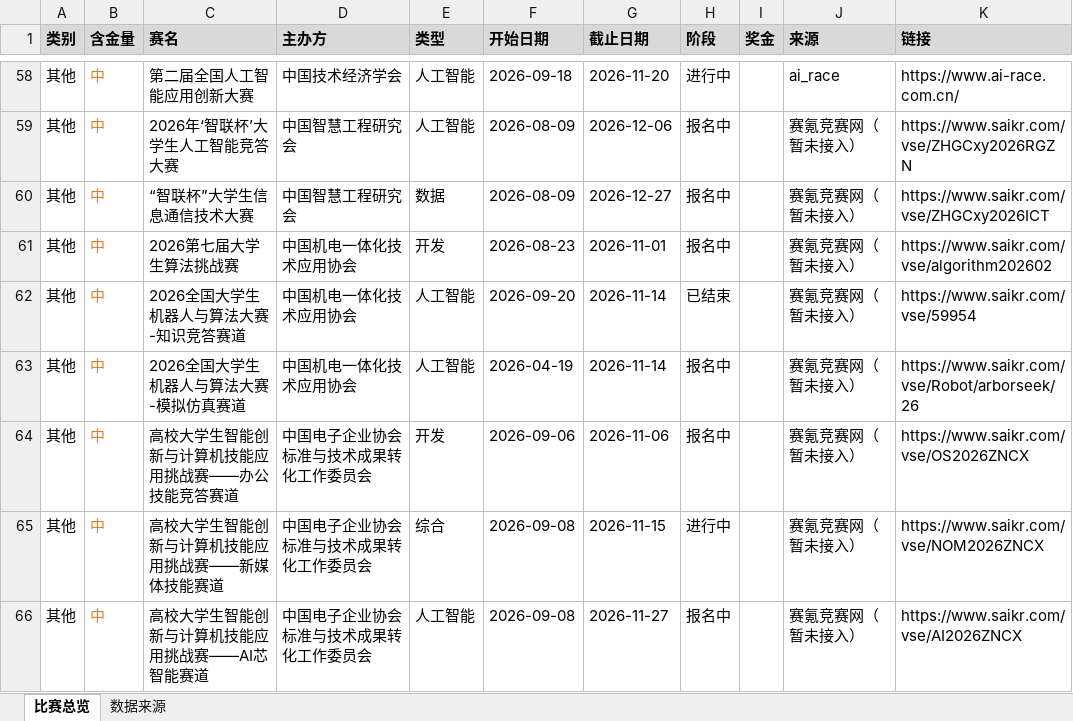
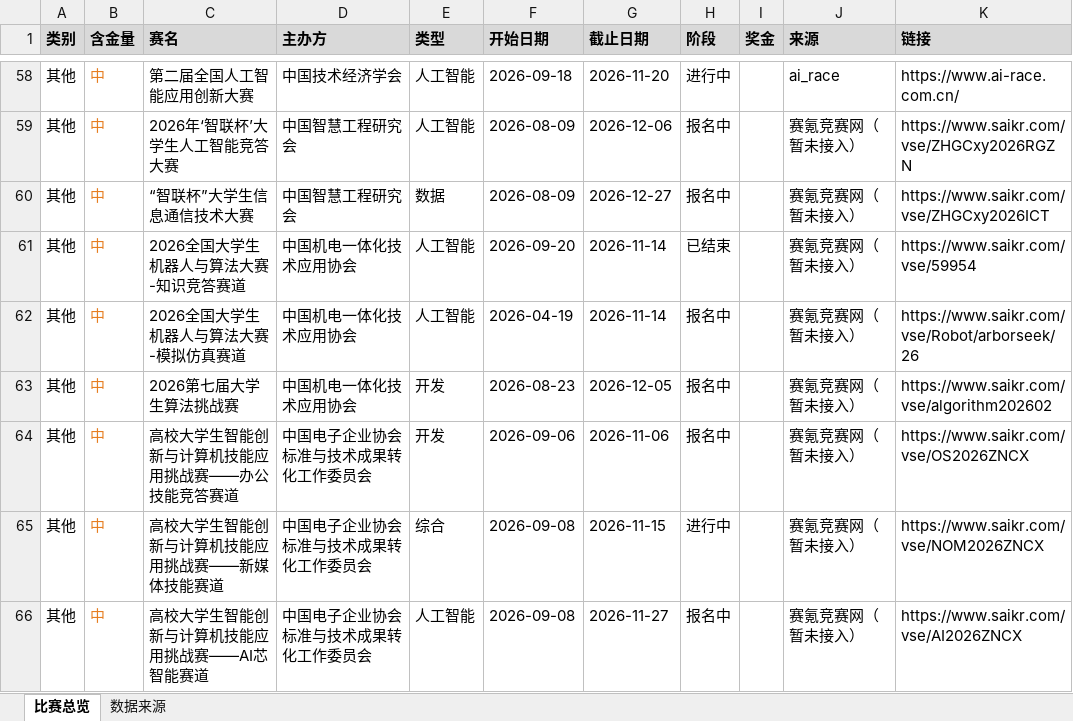
Before and after one commit to ArchaicRam/competition-radar, an Excel workbook: data/competitions.xlsx, sheet 比赛总览, drawn as a sheet; only a part is shown, gaps mark what is left out; values as stored, in another font and other column widths than the file's, no borders; removed rows and columns are numbered as before the commit, all else as after; the diff covers the shown part only; the diff names each change by its address in the sheet, - before the commit and + after, or states it on an @@ line.

```diff
--- a/data/competitions.xlsx (sheet 比赛总览)
+++ b/data/competitions.xlsx (sheet 比赛总览)
-row 61: 其他 | 中 | 2026第七届大学生算法挑战赛 | 中国机电一体化技术应用协会 | 开发 | 2026-08-23 | 2026-11-01 | 报名中 |  | 赛氪竞赛网（暂未接入） | https://www.saikr.com/vse/algorithm202602
+row 63: 其他 | 中 | 2026第七届大学生算法挑战赛 | 中国机电一体化技术应用协会 | 开发 | 2026-08-23 | 2026-12-05 | 报名中 |  | 赛氪竞赛网（暂未接入） | https://www.saikr.com/vse/algorithm202602
```
Also changed, not shown: 4 added rows, 3 removed rows and 2 edited cells elsewhere in this sheet, sheet 数据来源, 2 other files.
